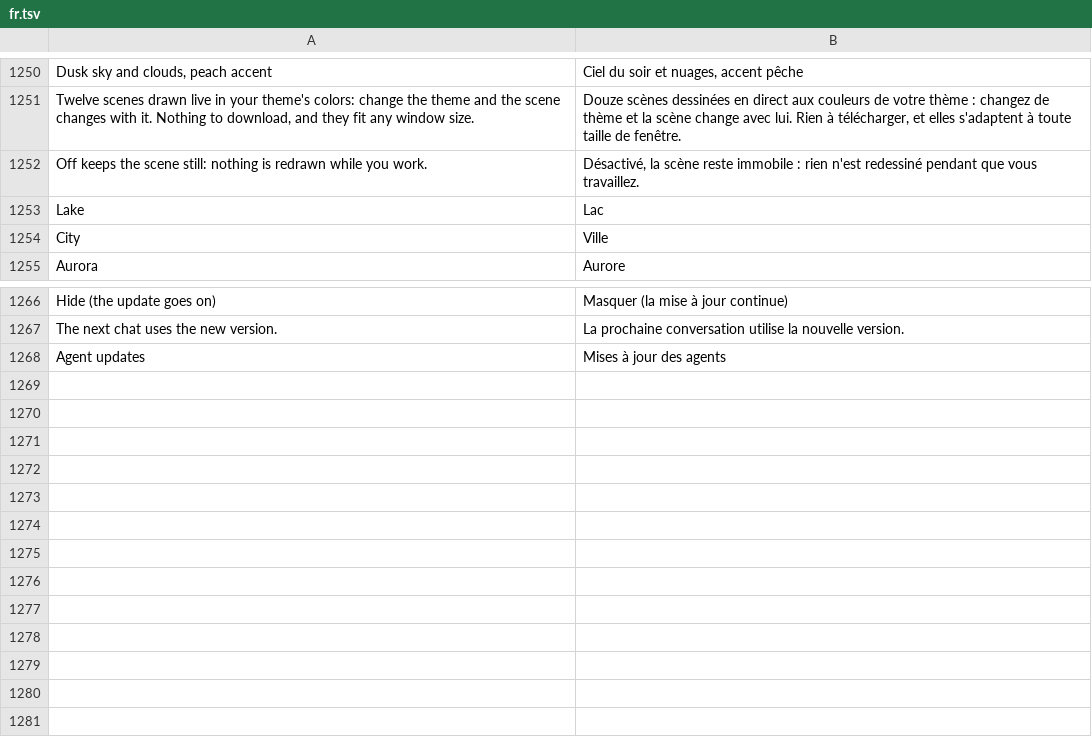
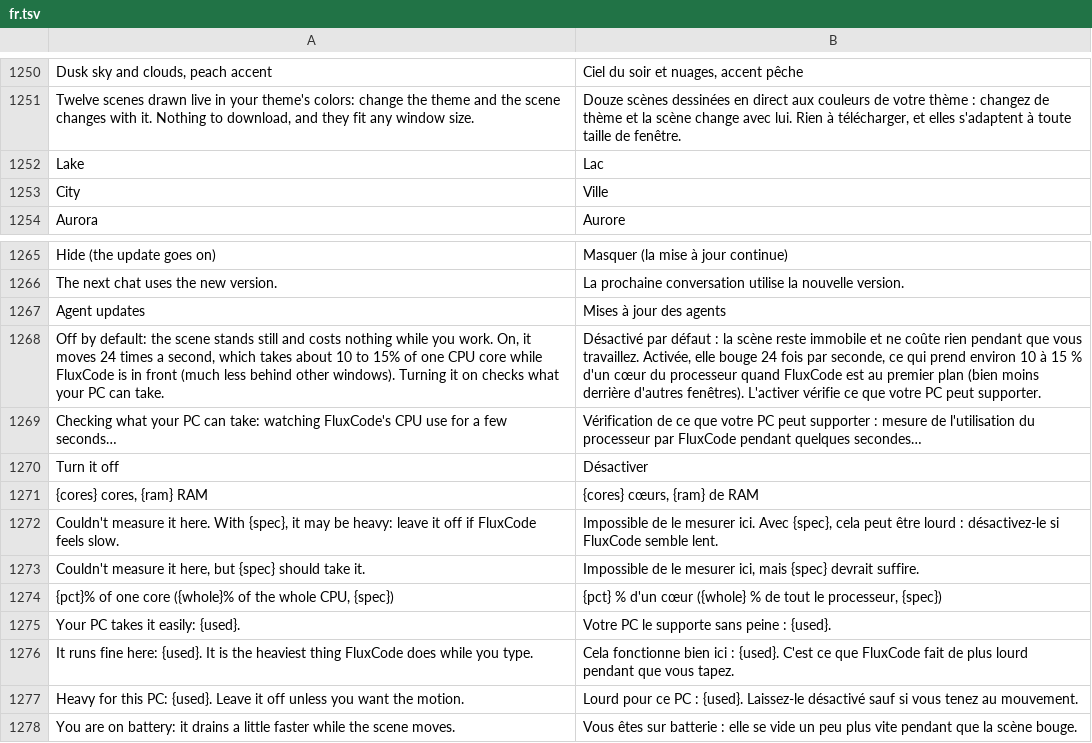
Before and after one commit to DNTOF/FluxCode, a TSV file: i18n/fr.tsv, drawn as a sheet; only a part is shown, gaps mark what is left out.

Commit message:
Background animation off by default; turning it on checks what the PC can take
The setting is renamed (bg_motion, off) so every install starts still once.
Turning it on measures FluxCode's own CPU time for 3 s of motion and sets it
against the cores, memory and battery: light, fine or heavy, with a button to
turn it off again when heavy.

```diff
--- a/i18n/fr.tsv
+++ b/i18n/fr.tsv
@@ -1251,3 +1251,2 @@ Dusk sky and clouds, peach accent	Ciel du soir et nuages, accent pêche
 Twelve scenes drawn live in your theme's colors: change the theme and the scene changes with it. Nothing to download, and they fit any window size.	Douze scènes dessinées en direct aux couleurs de votre thème : changez de thème et la scène change avec lui. Rien à télécharger, et elles s'adaptent à toute taille de fenêtre.
-Off keeps the scene still: nothing is redrawn while you work.	Désactivé, la scène reste immobile : rien n'est redessiné pendant que vous travaillez.
 Lake	Lac
@@ -1268 +1267,12 @@ The next chat uses the new version.	La prochaine conversation utilise la nouvell
 Agent updates	Mises à jour des agents
+Off by default: the scene stands still and costs nothing while you work. On, it moves 24 times a second, which takes about 10 to 15% of one CPU core while FluxCode is in front (much less behind other windows). Turning it on checks what your PC can take.	Désactivé par défaut : la scène reste immobile et ne coûte rien pendant que vous travaillez. Activée, elle bouge 24 fois par seconde, ce qui prend environ 10 à 15 % d'un cœur du processeur quand FluxCode est au premier plan (bien moins derrière d'autres fenêtres). L'activer vérifie ce que votre PC peut supporter.
+Checking what your PC can take: watching FluxCode's CPU use for a few seconds…	Vérification de ce que votre PC peut supporter : mesure de l'utilisation du processeur par FluxCode pendant quelques secondes…
+Turn it off	Désactiver
+{cores} cores, {ram} RAM	{cores} cœurs, {ram} de RAM
+Couldn't measure it here. With {spec}, it may be heavy: leave it off if FluxCode feels slow.	Impossible de le mesurer ici. Avec {spec}, cela peut être lourd : désactivez-le si FluxCode semble lent.
+Couldn't measure it here, but {spec} should take it.	Impossible de le mesurer ici, mais {spec} devrait suffire.
+{pct}% of one core ({whole}% of the whole CPU, {spec})	{pct} % d'un cœur ({whole} % de tout le processeur, {spec})
+Your PC takes it easily: {used}.	Votre PC le supporte sans peine : {used}.
+It runs fine here: {used}. It is the heaviest thing FluxCode does while you type.	Cela fonctionne bien ici : {used}. C'est ce que FluxCode fait de plus lourd pendant que vous tapez.
+Heavy for this PC: {used}. Leave it off unless you want the motion.	Lourd pour ce PC : {used}. Laissez-le désactivé sauf si vous tenez au mouvement.
+You are on battery: it drains a little faster while the scene moves.	Vous êtes sur batterie : elle se vide un peu plus vite pendant que la scène bouge.
```
Also changed, not shown: i18n/ms.tsv, i18n/source.tsv, 9 other files.
